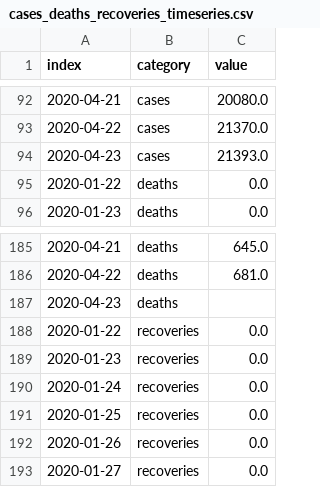
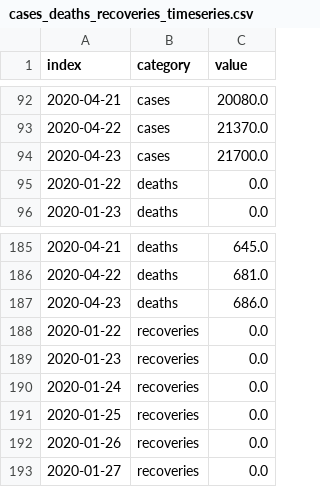
Before and after one commit to armsp/covid19.in, a CSV file: datasets/timeseries_records/cases_deaths_recoveries_timeseries.csv, drawn as a sheet; only a part is shown, gaps mark what is left out.

```diff
--- a/datasets/timeseries_records/cases_deaths_recoveries_timeseries.csv
+++ b/datasets/timeseries_records/cases_deaths_recoveries_timeseries.csv
@@ -93,3 +93,3 @@ index,category,value
 2020-04-22,cases,21370.0
-2020-04-23,cases,21393.0
+2020-04-23,cases,21700.0
 2020-01-22,deaths,0.0
@@ -186,3 +186,3 @@ index,category,value
 2020-04-22,deaths,681.0
-2020-04-23,deaths,
+2020-04-23,deaths,686.0
 2020-01-22,recoveries,0.0
```
Also changed, not shown: datasets/statewise_distribution/2020-04-23.csv, 3 other files.
